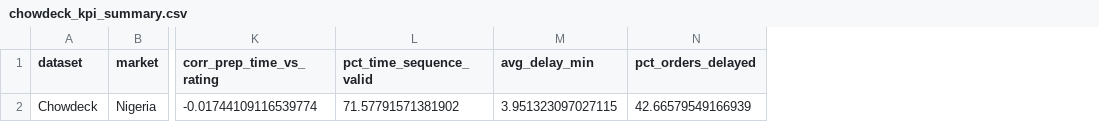
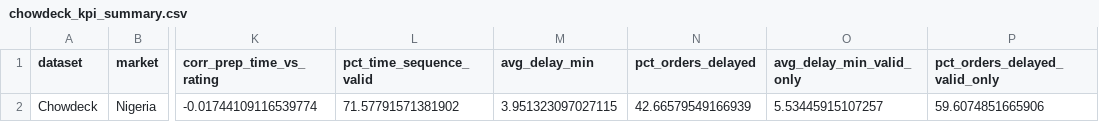
Before and after one commit to hieu-ngn/restaurant-revenue-da-project, a CSV file: outputs/kpi_summary/chowdeck_kpi_summary.csv, drawn as a sheet; only a part is shown, gaps mark what is left out; the diff names each change by its address in the sheet, - before the commit and + after, or states it on an @@ line.

```diff
--- a/outputs/kpi_summary/chowdeck_kpi_summary.csv
+++ b/outputs/kpi_summary/chowdeck_kpi_summary.csv
+column O (avg_delay_min_valid_only), row 2: 5.53445915107257
+column P (pct_orders_delayed_valid_only), row 2: 59.6074851665906
```
Also changed, not shown: 9 other files.
